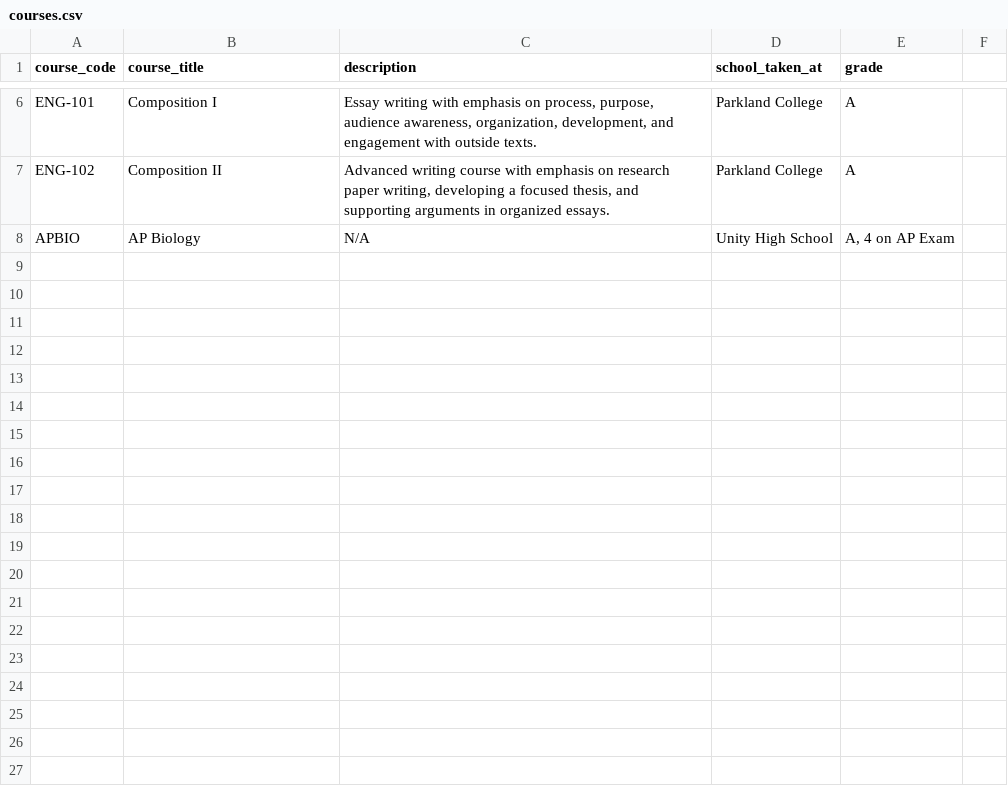
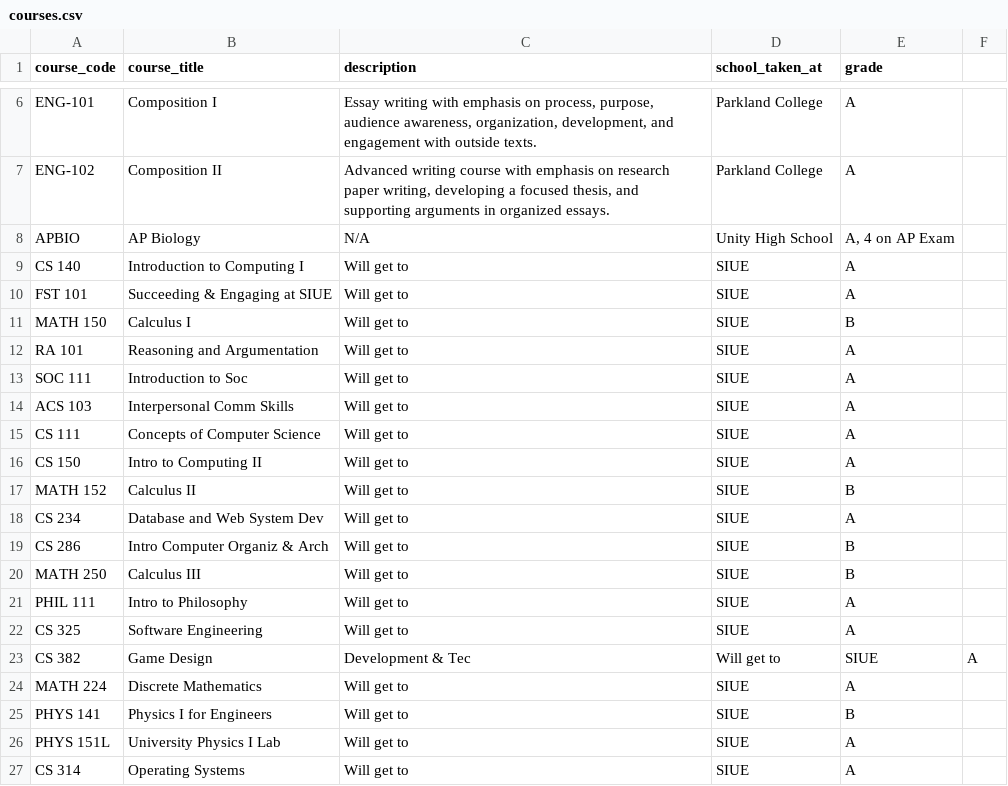
Before and after one commit to Zayne168/Zayne168.github.io, a CSV file: Docs/courses.csv, drawn as a sheet; only a part is shown, gaps mark what is left out; the diff covers the shown part only.

Commit message:
Update courses.csv

```diff
--- a/Docs/courses.csv
+++ b/Docs/courses.csv
@@ -8 +8,20 @@ ENG-102,Composition II,"Advanced writing course with emphasis on research paper
 APBIO, AP Biology, "N/A", Unity High School, "A, 4 on AP Exam"
+CS 140,Introduction to Computing I,"Will get to",SIUE,A
+FST 101,Succeeding & Engaging at SIUE,"Will get to",SIUE,A
+MATH 150,Calculus I,"Will get to",SIUE,B
+RA 101,Reasoning and Argumentation,"Will get to",SIUE,A
+SOC 111,Introduction to Soc,"Will get to",SIUE,A
+ACS 103,Interpersonal Comm Skills,"Will get to",SIUE,A
+CS 111,Concepts of Computer Science,"Will get to",SIUE,A
+CS 150,Intro to Computing II,"Will get to",SIUE,A
+MATH 152,Calculus II,"Will get to",SIUE,B
+CS 234,Database and Web System Dev,"Will get to",SIUE,A
+CS 286,Intro Computer Organiz & Arch,"Will get to",SIUE,B
+MATH 250,Calculus III,"Will get to",SIUE,B
+PHIL 111,Intro to Philosophy,"Will get to",SIUE,A
+CS 325,Software Engineering,"Will get to",SIUE,A
+CS 382,Game Design, Development & Tec,"Will get to",SIUE,A
+MATH 224,Discrete Mathematics,"Will get to",SIUE,A
+PHYS 141,Physics I for Engineers,"Will get to",SIUE,B
+PHYS 151L,University Physics I Lab,"Will get to",SIUE,A
+CS 314,Operating Systems,"Will get to",SIUE,A
```
Also changed, not shown: 14 added rows elsewhere in this file.
